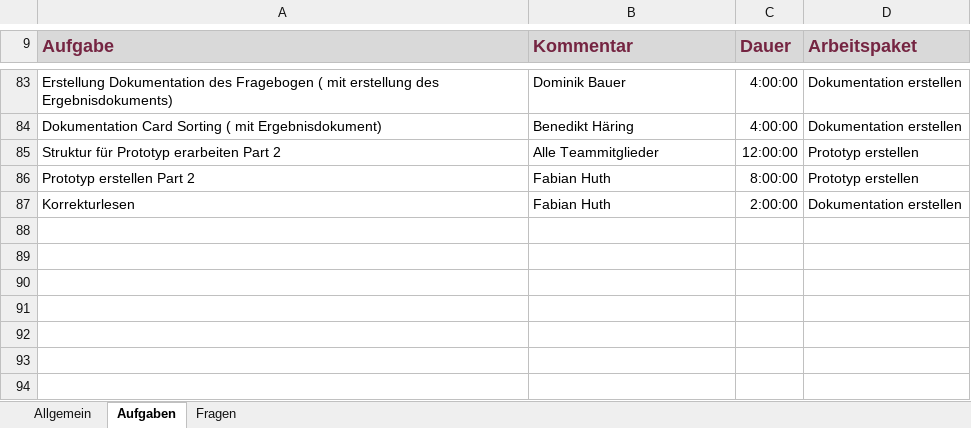
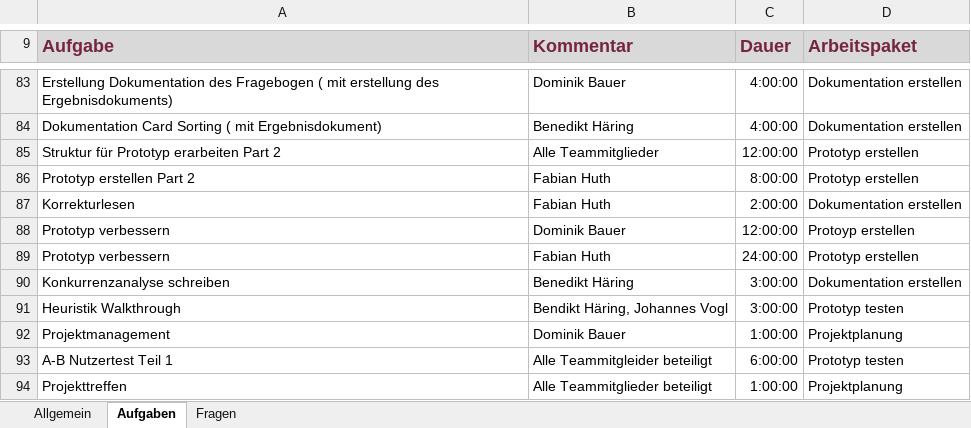
Before and after one commit to pinkdroyd/redesign-ur-rz, an Excel workbook: Arbeitsaufgaben_und_Aktivitäten.xlsx, sheet Aufgaben, drawn as a sheet; only a part is shown, gaps mark what is left out; values as stored, in another font and other column widths than the file's, no borders; charts and pictures not drawn; the diff names each change by its address in the sheet, - before the commit and + after, or states it on an @@ line.

Commit message:
zeit update

```diff
--- a/Arbeitsaufgaben_und_Aktivitäten.xlsx (sheet Aufgaben)
+++ b/Arbeitsaufgaben_und_Aktivitäten.xlsx (sheet Aufgaben)
+row 88: Prototyp verbessern | Dominik Bauer | 12:00:00 | Protoyp erstellen
+row 89: Prototyp verbessern | Fabian Huth | 24:00:00 | Prototyp erstellen
+row 90: Konkurrenzanalyse schreiben | Benedikt Häring | 3:00:00 | Dokumentation erstellen
+row 91: Heuristik Walkthrough | Bendikt Häring, Johannes Vogl | 3:00:00 | Prototyp testen
+row 92: Projektmanagement | Dominik Bauer | 1:00:00 | Projektplanung
+row 93: A-B Nutzertest Teil 1 | Alle Teammitgleider beteiligt | 6:00:00 | Prototyp testen
+row 94: Projekttreffen | Alle Teammitglieder beteiligt | 1:00:00 | Projektplanung
```
